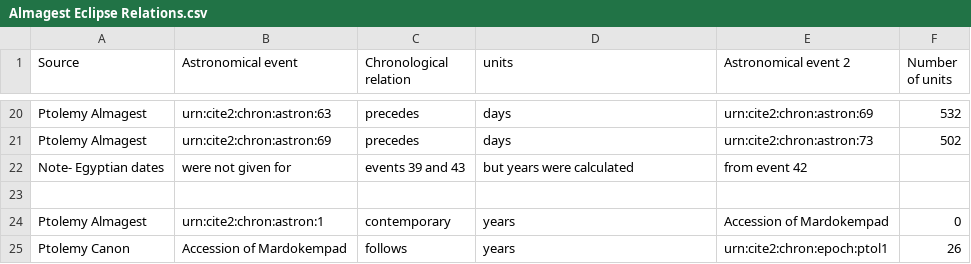
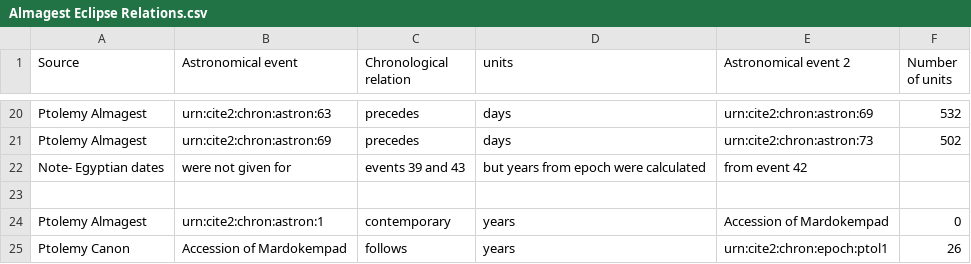
Before and after one commit to MPHamilton/Ptolemy-s-Almagest, a CSV file: Almagest Eclipse Relations.csv, drawn as a sheet; only a part is shown, gaps mark what is left out.

Commit message:
Update Almagest Eclipse Relations.csv

```diff
--- a/Almagest Eclipse Relations.csv
+++ b/Almagest Eclipse Relations.csv
@@ -21,3 +21,3 @@ Ptolemy Almagest,urn:cite2:chron:astron:63,precedes,days,urn:cite2:chron:astron:
 Ptolemy Almagest,urn:cite2:chron:astron:69,precedes,days,urn:cite2:chron:astron:73,502
-Note- Egyptian dates,were not given for,events 39 and 43,but years were calculated,from event 42,
+Note- Egyptian dates,were not given for,events 39 and 43,but years from epoch were calculated,from event 42,
 
```
